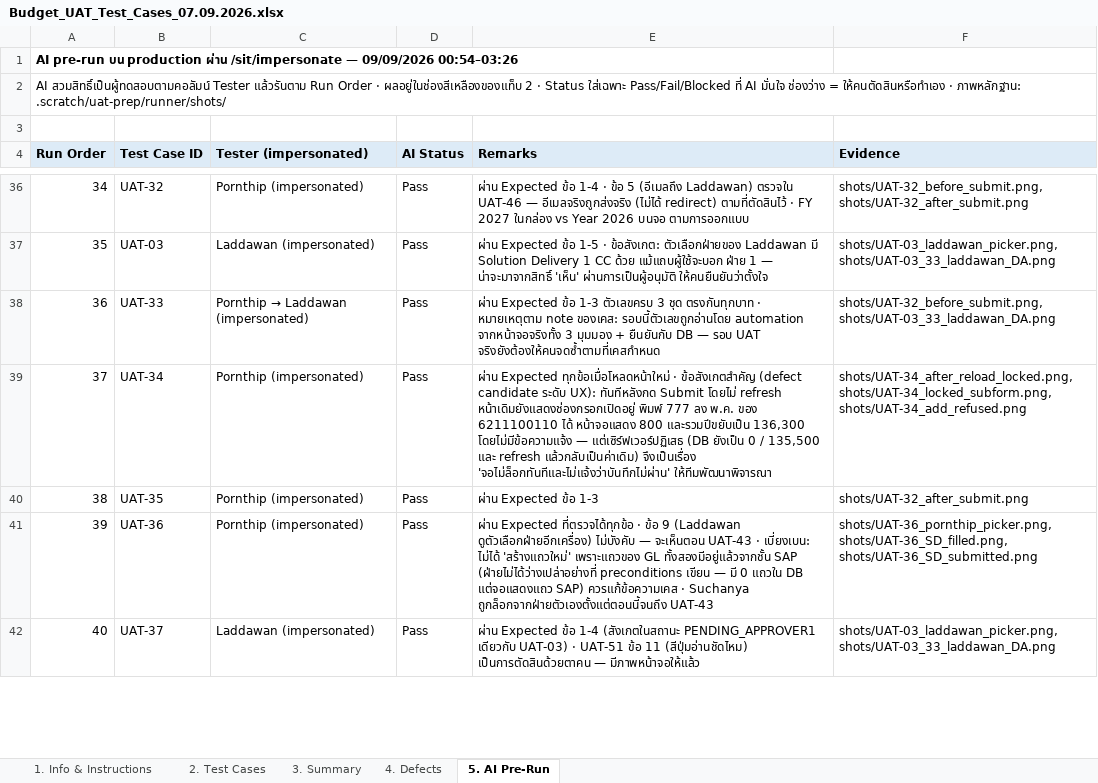
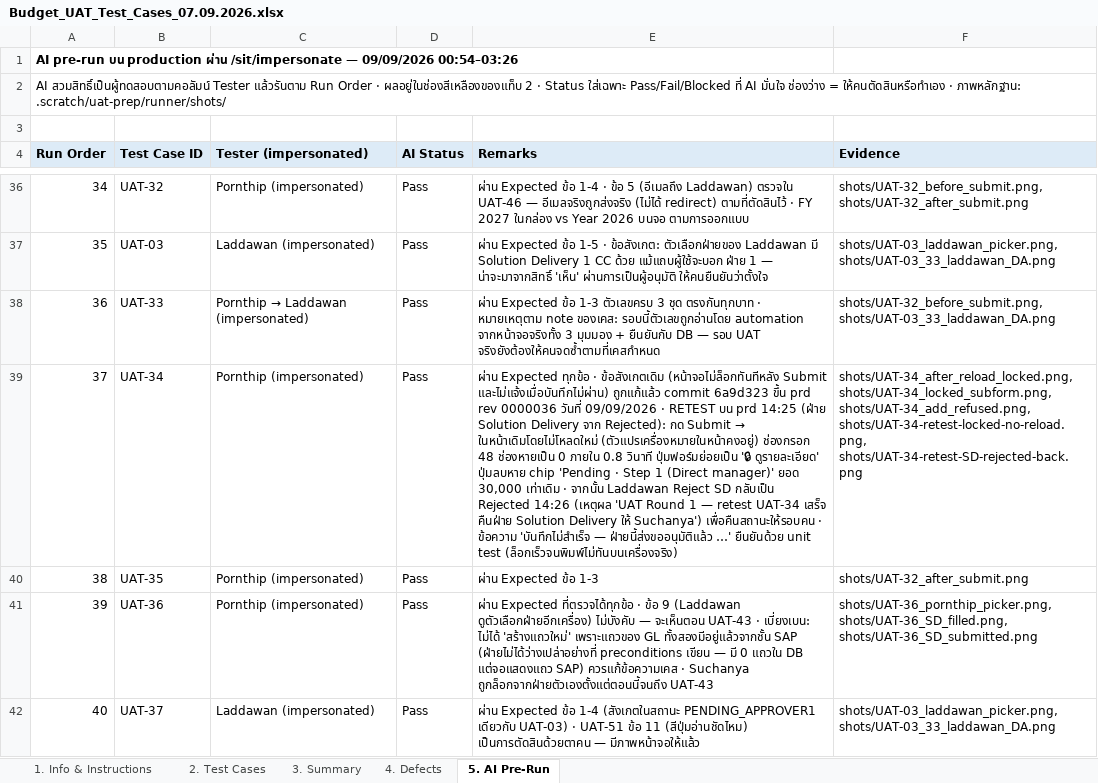
Before and after one commit to cmanpowerbi-chememan-com/budget-management-web, an Excel workbook: requirement_spec/5_uat/Budget_UAT_Test_Cases_07.09.2026.xlsx, sheet 5. AI Pre-Run, drawn as a sheet; only a part is shown, gaps mark what is left out; values as stored, in another font and other column widths than the file's, no borders; the diff names each change by its address in the sheet, - before the commit and + after, or states it on an @@ line.

```diff
--- a/requirement_spec/5_uat/Budget_UAT_Test_Cases_07.09.2026.xlsx (sheet 5. AI Pre-Run)
+++ b/requirement_spec/5_uat/Budget_UAT_Test_Cases_07.09.2026.xlsx (sheet 5. AI Pre-Run)
@@ E39 (Remarks): ผ่าน Expected ทุกข้อเมื่อโหลดหน้าใหม่ · ข้อสังเกตสำคัญ (defect candidate ระดับ UX): ทันทีหลังกด Submit โดยไม่ refresh หน้าเดิมยังแสดงช่องกรอกเปิดอยู่ พิมพ์ 777 ลง พ.ค. ของ 6211100110 ได้ หน้าจอแสดง 800 และรวมปีขยับเป็น 136,300 โดยไม่มีข้อความแจ้ง — แต่เซิร์ฟเวอร์ปฏิเสธ (DB ยังเป็น 0 / 135,500 และ refresh แล้วกลับเป็นค่าเดิม) จึงเป็นเรื่อง 'จอไม่ล็อกทันทีและไม่แจ้งว่าบันทึกไม่ผ่าน' ให้ทีมพัฒนาพิจารณา → ผ่าน Expected ทุกข้อ · ข้อสังเกตเดิม (หน้าจอไม่ล็อกทันทีหลัง Submit และไม่แจ้งเมื่อบันทึกไม่ผ่าน) ถูกแก้แล้ว commit 6a9d323 ขึ้น prd rev 0000036 วันที่ 09/09/2026 · RETEST บน prd 14:25 (ฝ่าย Solution Delivery จาก Rejected): กด Submit → ในหน้าเดิมโดยไม่โหลดใหม่ (ตัวแปรเครื่องหมายในหน้าคงอยู่) ช่องกรอก 48 ช่องหายเป็น 0 ภายใน 0.8 วินาที ปุ่มฟอร์มย่อยเป็น '🔒 ดูรายละเอียด' ปุ่มลบหาย chip 'Pending · Step 1 (Direct manager)' ยอด 30,000 เท่าเดิม · จากนั้น Laddawan Reject SD กลับเป็น Rejected 14:26 (เหตุผล 'UAT Round 1 — retest UAT-34 เสร็จ คืนฝ่าย Solution Delivery ให้ Suchanya') เพื่อคืนสถานะให้รอบคน · ข้อความ 'บันทึกไม่สำเร็จ — ฝ่ายนี้ส่งขออนุมัติแล้ว …' ยืนยันด้วย unit test (ล็อกเร็วจนพิมพ์ไม่ทันบนเครื่องจริง) @@
-F39 (Evidence): shots/UAT-34_after_reload_locked.png, shots/UAT-34_locked_subform.png, shots/UAT-34_add_refused.png
+F39 (Evidence): shots/UAT-34_after_reload_locked.png, shots/UAT-34_locked_subform.png, shots/UAT-34_add_refused.png, shots/UAT-34-retest-locked-no-reload.png, shots/UAT-34-retest-SD-rejected-back.png
```
Also changed, not shown: sheet 2. Test Cases, 1 other file.
